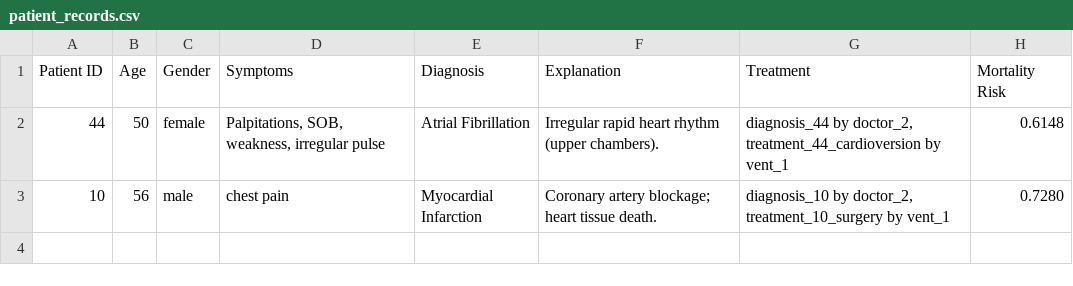
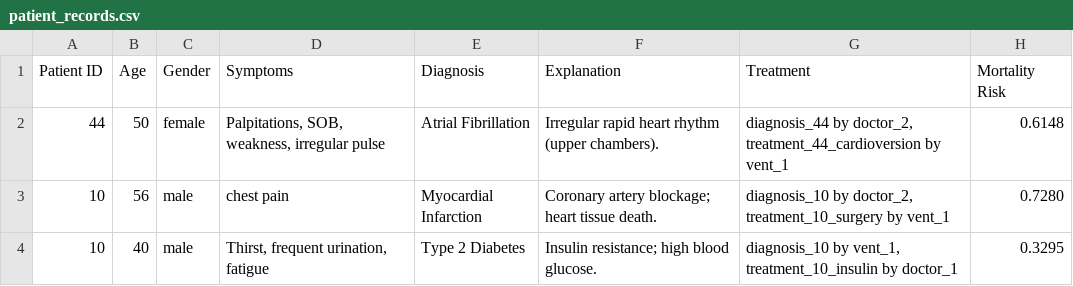
Before and after one commit to chettyrohan180-lgtm/MediAI-Intake, a CSV file: patient_records.csv, drawn as a sheet; the diff names each change by its address in the sheet, - before the commit and + after, or states it on an @@ line.

Commit message:
Update patient records and add YAML config

```diff
--- a/patient_records.csv
+++ b/patient_records.csv
+row 4: 10 | 40 | male | Thirst, frequent urination, fatigue | Type 2 Diabetes | Insulin resistance; high blood glucose. | diagnosis_10 by vent_1, treatment_10_insulin by doctor_1 | 0.3295
```
